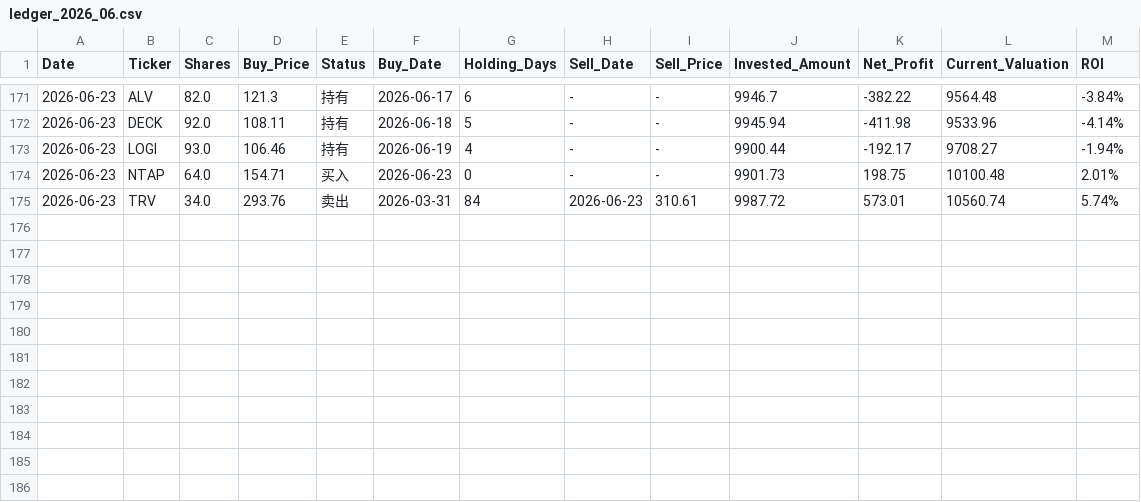
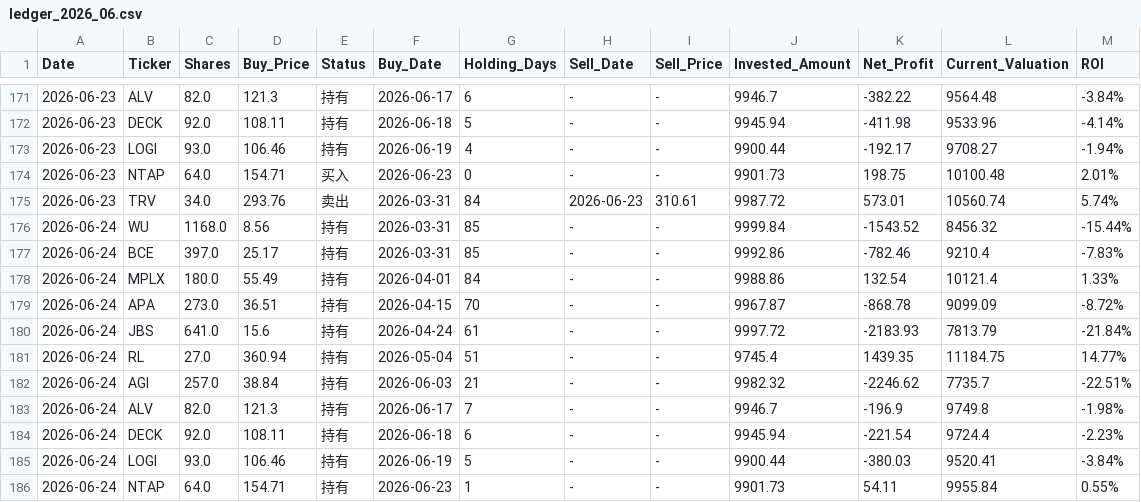
Before and after one commit to RayD-123/micro-quant-simulator, a CSV file: history_database/ledger_2026_06.csv, drawn as a sheet; only a part is shown, gaps mark what is left out.

```diff
--- a/history_database/ledger_2026_06.csv
+++ b/history_database/ledger_2026_06.csv
@@ -175 +175,12 @@
 2026-06-23,TRV,34.0,293.76,卖出,2026-03-31,84,2026-06-23,310.61,9987.72,573.01,10560.74,5.74%
+2026-06-24,WU,1168.0,8.56,持有,2026-03-31,85,-,-,9999.84,-1543.52,8456.32,-15.44%
+2026-06-24,BCE,397.0,25.17,持有,2026-03-31,85,-,-,9992.86,-782.46,9210.4,-7.83%
+2026-06-24,MPLX,180.0,55.49,持有,2026-04-01,84,-,-,9988.86,132.54,10121.4,1.33%
+2026-06-24,APA,273.0,36.51,持有,2026-04-15,70,-,-,9967.87,-868.78,9099.09,-8.72%
+2026-06-24,JBS,641.0,15.6,持有,2026-04-24,61,-,-,9997.72,-2183.93,7813.79,-21.84%
+2026-06-24,RL,27.0,360.94,持有,2026-05-04,51,-,-,9745.4,1439.35,11184.75,14.77%
+2026-06-24,AGI,257.0,38.84,持有,2026-06-03,21,-,-,9982.32,-2246.62,7735.7,-22.51%
+2026-06-24,ALV,82.0,121.3,持有,2026-06-17,7,-,-,9946.7,-196.9,9749.8,-1.98%
+2026-06-24,DECK,92.0,108.11,持有,2026-06-18,6,-,-,9945.94,-221.54,9724.4,-2.23%
+2026-06-24,LOGI,93.0,106.46,持有,2026-06-19,5,-,-,9900.44,-380.03,9520.41,-3.84%
+2026-06-24,NTAP,64.0,154.71,持有,2026-06-23,1,-,-,9901.73,54.11,9955.84,0.55%
```
Also changed, not shown: daily_equity.csv, 3 other files.
